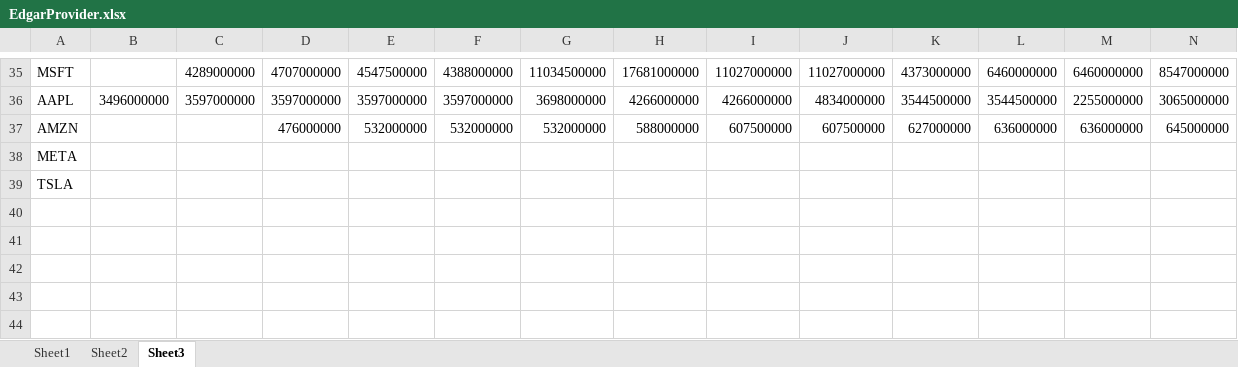
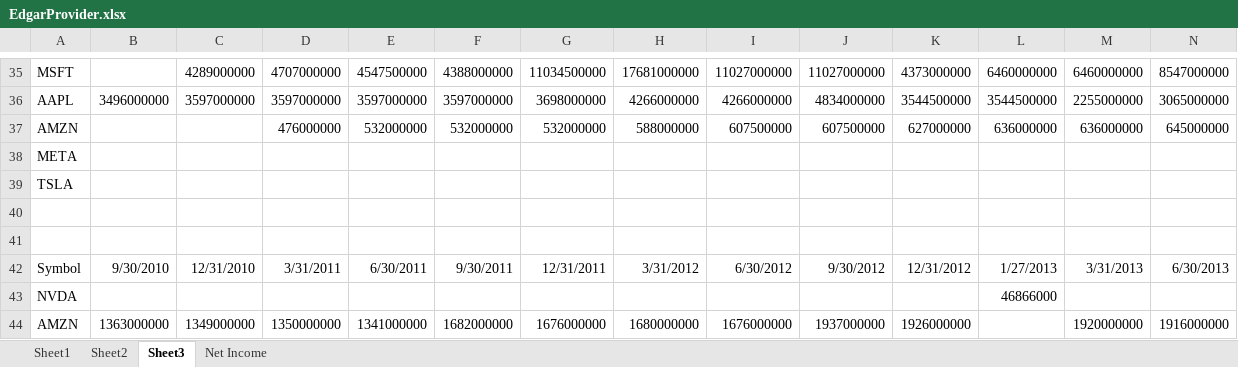
Before and after one commit to Beltchikov/Rollover, an Excel workbook: StockAnalyzer/Documents/EdgarProvider.xlsx, sheet Sheet3, drawn as a sheet; only a part is shown, gaps mark what is left out; values as stored, in another font and other column widths than the file's, no borders; charts and pictures not drawn; rows hold the shown columns only; the diff names each change by its address in the sheet, - before the commit and + after, or states it on an @@ line.

```diff
--- a/StockAnalyzer/Documents/EdgarProvider.xlsx (sheet Sheet3)
+++ b/StockAnalyzer/Documents/EdgarProvider.xlsx (sheet Sheet3)
+sheet tab: Net Income
+row 40: (empty)
+row 41: (empty)
+row 42: Symbol | 9/30/2010 | 12/31/2010 | 3/31/2011 | 6/30/2011 | 9/30/2011 | 12/31/2011 | 3/31/2012 | 6/30/2012 | 9/30/2012 | 12/31/2012 | 1/27/2013 | 3/31/2013 | 6/30/2013
+row 43: NVDA |  |  |  |  |  |  |  |  |  |  | 46866000
+row 44: AMZN | 1363000000 | 1349000000 | 1350000000 | 1341000000 | 1682000000 | 1676000000 | 1680000000 | 1676000000 | 1937000000 | 1926000000 |  | 1920000000 | 1916000000
```
Also changed, not shown: charts or pictures, 2 other files.
